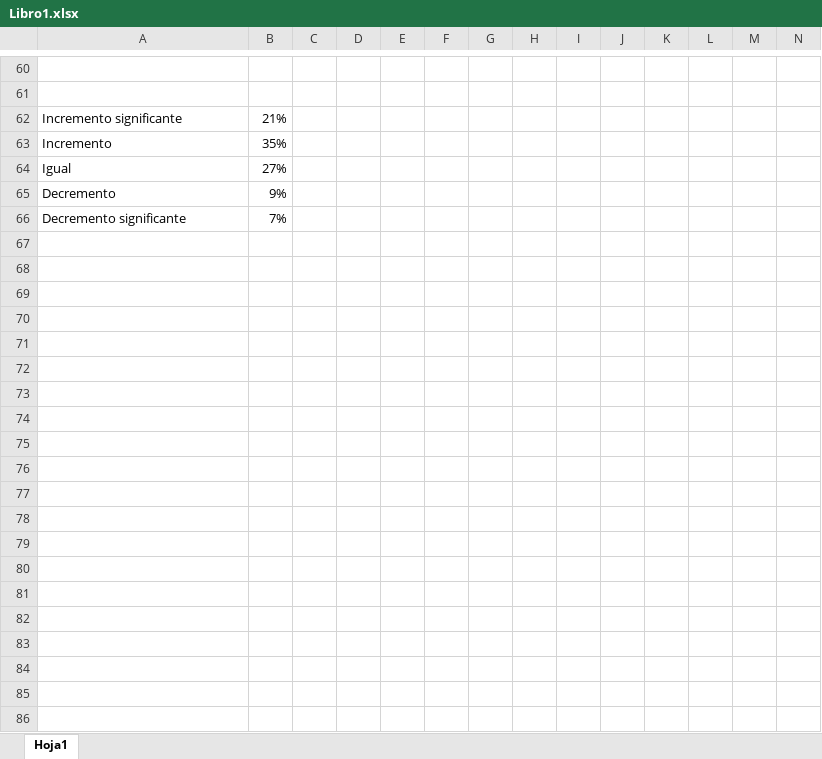
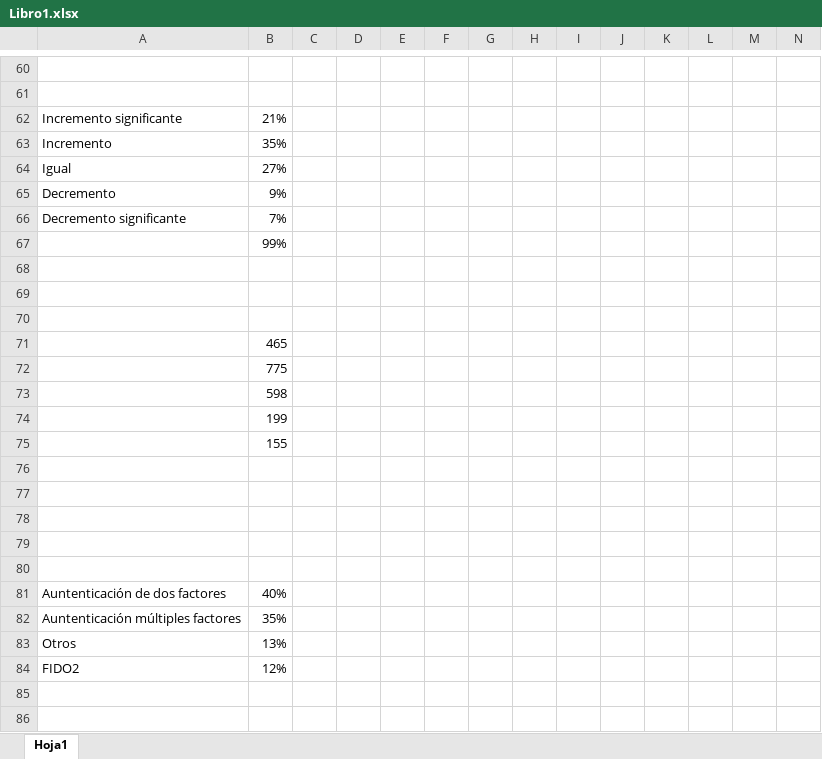
Before and after one commit to Polsiv/Mathematics, an Excel workbook: Statistics/Libro1.xlsx, sheet Hoja1, drawn as a sheet; only a part is shown, gaps mark what is left out; values as stored, in another font and other column widths than the file's, no borders; charts and pictures not drawn; the diff covers the shown part only; the diff names each change by its address in the sheet, - before the commit and + after, or states it on an @@ line.

```diff
--- a/Statistics/Libro1.xlsx (sheet Hoja1)
+++ b/Statistics/Libro1.xlsx (sheet Hoja1)
+row 67:  | 99%
+row 68: (empty)
+row 69: (empty)
+row 70: (empty)
+row 71:  | 465
+row 72:  | 775
+row 73:  | 598
+row 74:  | 199
+row 75:  | 155
+row 76: (empty)
+row 77: (empty)
+row 78: (empty)
+row 79: (empty)
+row 80: (empty)
+row 81: Auntenticación de dos factores | 40%
+row 82: Auntenticación múltiples factores | 35%
+row 83: Otros | 13%
+row 84: FIDO2 | 12%
+row 85: (empty)
+row 86: (empty)
```
Also changed, not shown: 56 added rows and 2 edited cells elsewhere in this sheet, charts or pictures, 1 other file.
